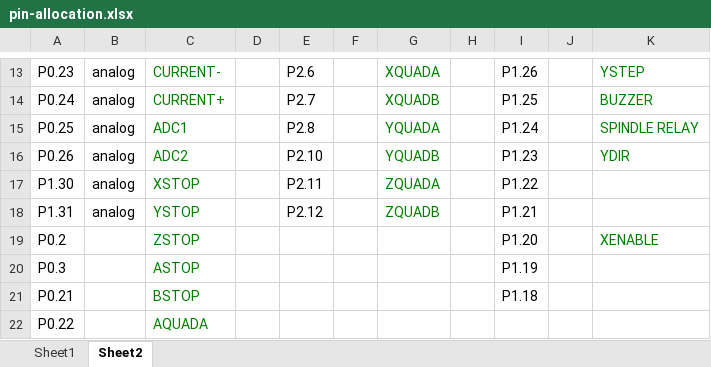
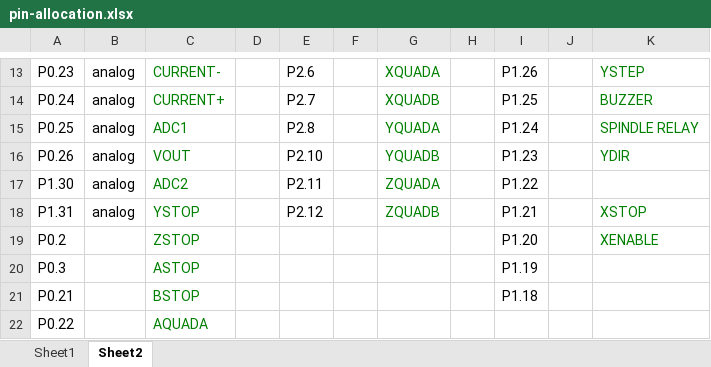
Before and after one commit to Hoektronics/Shukongji, an Excel workbook: electronics/lcpxpresso-mainboard/pin-allocation.xlsx, sheet Sheet2, drawn as a sheet; only a part is shown, gaps mark what is left out; values as stored, in another font and other column widths than the file's, no borders; the diff names each change by its address in the sheet, - before the commit and + after, or states it on an @@ line.

```diff
--- a/electronics/lcpxpresso-mainboard/pin-allocation.xlsx (sheet Sheet2)
+++ b/electronics/lcpxpresso-mainboard/pin-allocation.xlsx (sheet Sheet2)
-C16: ADC2
+C16: VOUT
-C17: XSTOP
+C17: ADC2
-K18: (empty)
+K18: XSTOP
```
Also changed, not shown: sheet Sheet1, 4 other files.
